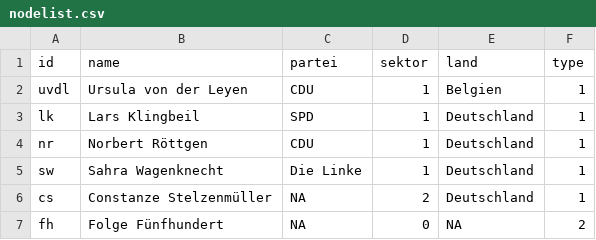
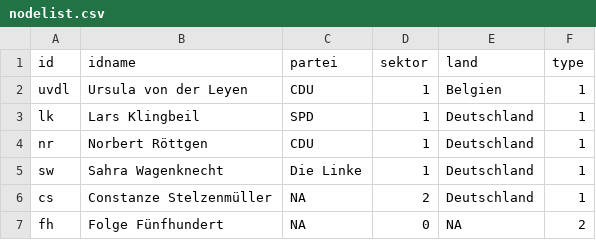
Before and after one commit to rutholivia/Training-anne-will-richtig, a CSV file: nodelist.csv, drawn as a sheet; only a part is shown.

Commit message:
Update nodelist.csv

```diff
--- a/nodelist.csv
+++ b/nodelist.csv
@@ -1,2 +1,2 @@
-id;name;partei;sektor;land;type
+id;idname;partei;sektor;land;type
 uvdl;Ursula von der Leyen;CDU;1;Belgien;1
```
